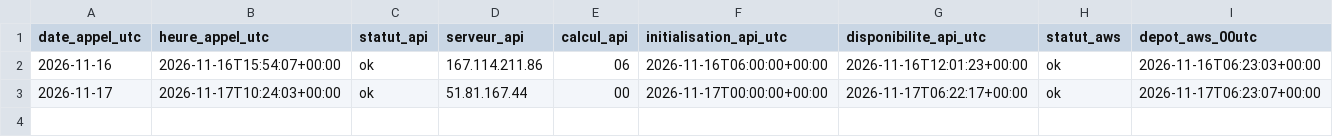
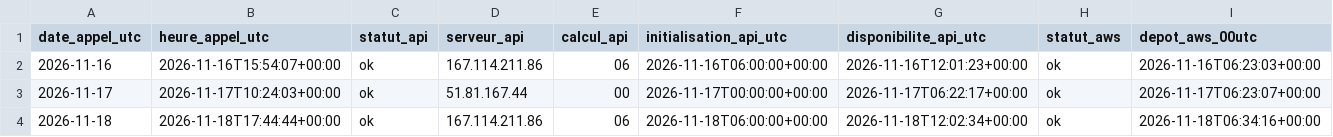
Before and after one commit to mangnathan/day-ahead-load, a CSV file: disponibilite-ecmwf-00utc.csv, drawn as a sheet; only a part is shown; rows hold the shown columns only; the diff names each change by its address in the sheet, - before the commit and + after, or states it on an @@ line.

```diff
--- a/disponibilite-ecmwf-00utc.csv
+++ b/disponibilite-ecmwf-00utc.csv
+row 4: 2026-11-18 | 2026-11-18T17:44:44+00:00 | ok | 167.114.211.86 | 06 | 2026-11-18T06:00:00+00:00 | 2026-11-18T12:02:34+00:00 | ok | 2026-11-18T06:34:16+00:00
```
